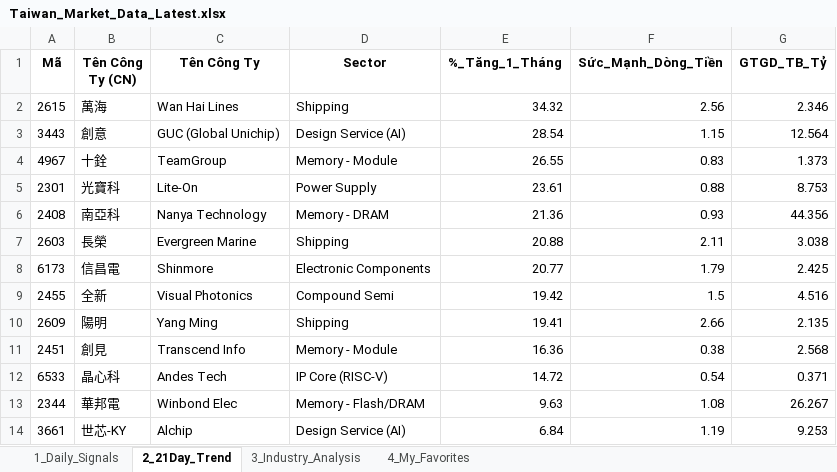
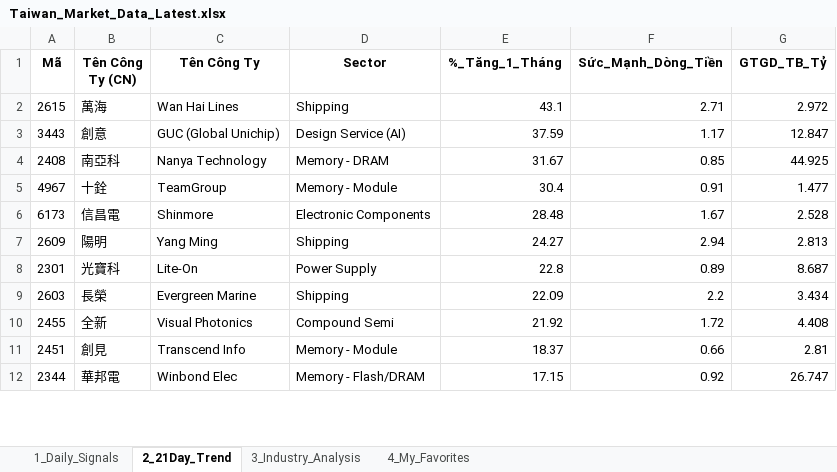
Before and after one commit to chipmoon/dashboard-tw, an Excel workbook: Taiwan_Market_Data_Latest.xlsx, sheet 2_21Day_Trend, drawn as a sheet; only a part is shown; values as stored, in another font and other column widths than the file's, no borders; removed rows and columns are numbered as before the commit, all else as after; the diff covers the shown part only; the diff names each change by its address in the sheet, - before the commit and + after, or states it on an @@ line.

```diff
--- a/Taiwan_Market_Data_Latest.xlsx (sheet 2_21Day_Trend)
+++ b/Taiwan_Market_Data_Latest.xlsx (sheet 2_21Day_Trend)
-E2 (%_Tăng_1_Tháng): 34.32
+E2 (%_Tăng_1_Tháng): 43.1
-F2 (Sức_Mạnh_Dòng_Tiền): 2.56
+F2 (Sức_Mạnh_Dòng_Tiền): 2.71
-G2 (GTGD_TB_Tỷ): 2.346
+G2 (GTGD_TB_Tỷ): 2.972
-E3 (%_Tăng_1_Tháng): 28.54
+E3 (%_Tăng_1_Tháng): 37.59
-F3 (Sức_Mạnh_Dòng_Tiền): 1.15
+F3 (Sức_Mạnh_Dòng_Tiền): 1.17
-G3 (GTGD_TB_Tỷ): 12.564
+G3 (GTGD_TB_Tỷ): 12.847
+row 4: 2408 | 南亞科 | Nanya Technology | Memory - DRAM | 31.67 | 0.85 | 44.925
-E5 (%_Tăng_1_Tháng): 26.55
+E5 (%_Tăng_1_Tháng): 30.4
-F5 (Sức_Mạnh_Dòng_Tiền): 0.83
+F5 (Sức_Mạnh_Dòng_Tiền): 0.91
-G5 (GTGD_TB_Tỷ): 1.373
+G5 (GTGD_TB_Tỷ): 1.477
+row 6: 6173 | 信昌電 | Shinmore | Electronic Components | 28.48 | 1.67 | 2.528
+row 7: 2609 | 陽明 | Yang Ming | Shipping | 24.27 | 2.94 | 2.813
-E8 (%_Tăng_1_Tháng): 23.61
+E8 (%_Tăng_1_Tháng): 22.8
-F8 (Sức_Mạnh_Dòng_Tiền): 0.88
+F8 (Sức_Mạnh_Dòng_Tiền): 0.89
-G8 (GTGD_TB_Tỷ): 8.753
+G8 (GTGD_TB_Tỷ): 8.687
-row 6: 2408 | 南亞科 | Nanya Technology | Memory - DRAM | 21.36 | 0.93 | 44.356
-E9 (%_Tăng_1_Tháng): 20.88
+E9 (%_Tăng_1_Tháng): 22.09
-F9 (Sức_Mạnh_Dòng_Tiền): 2.11
+F9 (Sức_Mạnh_Dòng_Tiền): 2.2
-G9 (GTGD_TB_Tỷ): 3.038
+G9 (GTGD_TB_Tỷ): 3.434
-row 8: 6173 | 信昌電 | Shinmore | Electronic Components | 20.77 | 1.79 | 2.425
-E10 (%_Tăng_1_Tháng): 19.42
+E10 (%_Tăng_1_Tháng): 21.92
-F10 (Sức_Mạnh_Dòng_Tiền): 1.5
+F10 (Sức_Mạnh_Dòng_Tiền): 1.72
-G10 (GTGD_TB_Tỷ): 4.516
+G10 (GTGD_TB_Tỷ): 4.408
-row 10: 2609 | 陽明 | Yang Ming | Shipping | 19.41 | 2.66 | 2.135
-E11 (%_Tăng_1_Tháng): 16.36
+E11 (%_Tăng_1_Tháng): 18.37
-F11 (Sức_Mạnh_Dòng_Tiền): 0.38
+F11 (Sức_Mạnh_Dòng_Tiền): 0.66
-G11 (GTGD_TB_Tỷ): 2.568
+G11 (GTGD_TB_Tỷ): 2.81
-row 12: 6533 | 晶心科 | Andes Tech | IP Core (RISC-V) | 14.72 | 0.54 | 0.371
-E12 (%_Tăng_1_Tháng): 9.63
+E12 (%_Tăng_1_Tháng): 17.15
-F12 (Sức_Mạnh_Dòng_Tiền): 1.08
+F12 (Sức_Mạnh_Dòng_Tiền): 0.92
-G12 (GTGD_TB_Tỷ): 26.267
+G12 (GTGD_TB_Tỷ): 26.747
-row 14: 3661 | 世芯-KY | Alchip | Design Service (AI) | 6.84 | 1.19 | 9.253
```
Also changed, not shown: 23 added rows, 21 removed rows and 49 edited cells elsewhere in this sheet, sheet 1_Daily_Signals, sheet 3_Industry_Analysis, sheet 4_My_Favorites.
